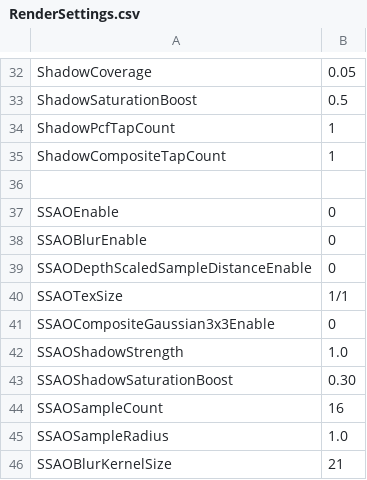
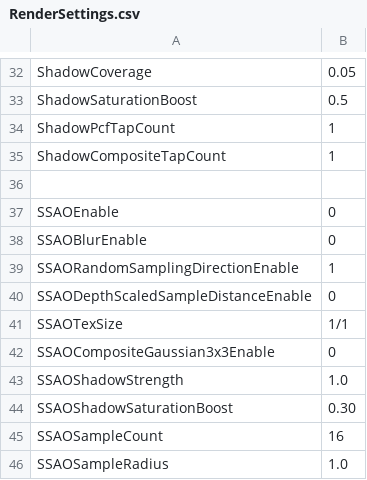
Before and after one commit to bibindon/RedFortressRender, a CSV file: Sample/RenderSettings.csv, drawn as a sheet; only a part is shown, gaps mark what is left out; the shorter side is filled out with more unchanged rows; the diff names each change by its address in the sheet, - before the commit and + after, or states it on an @@ line.

```diff
--- a/Sample/RenderSettings.csv
+++ b/Sample/RenderSettings.csv
+row 39: SSAORandomSamplingDirectionEnable | 1
```
Also changed, not shown: Sample/RenderSettings.light.csv, Sample/RenderSettings.night.csv, 13 other files.
